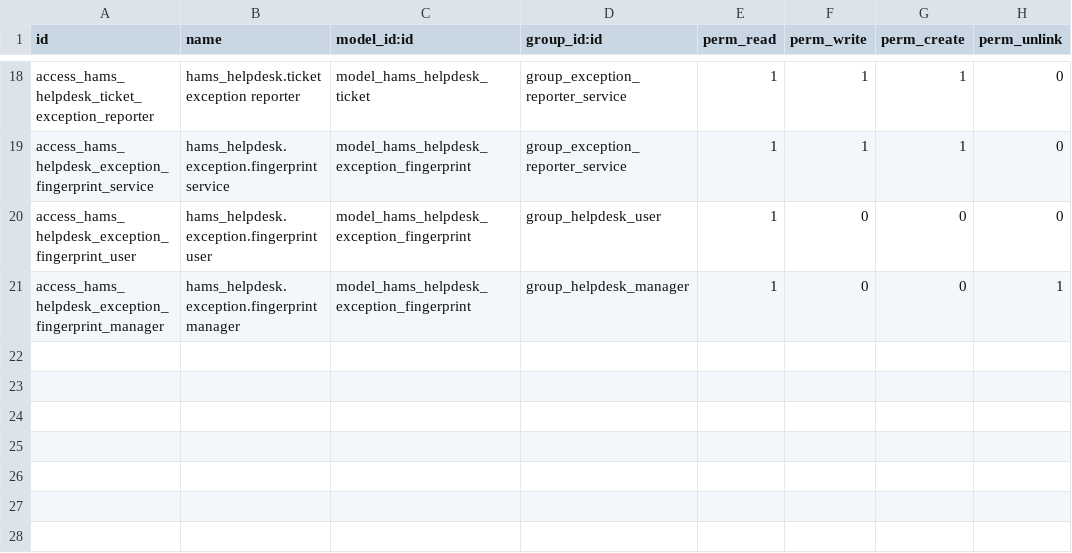
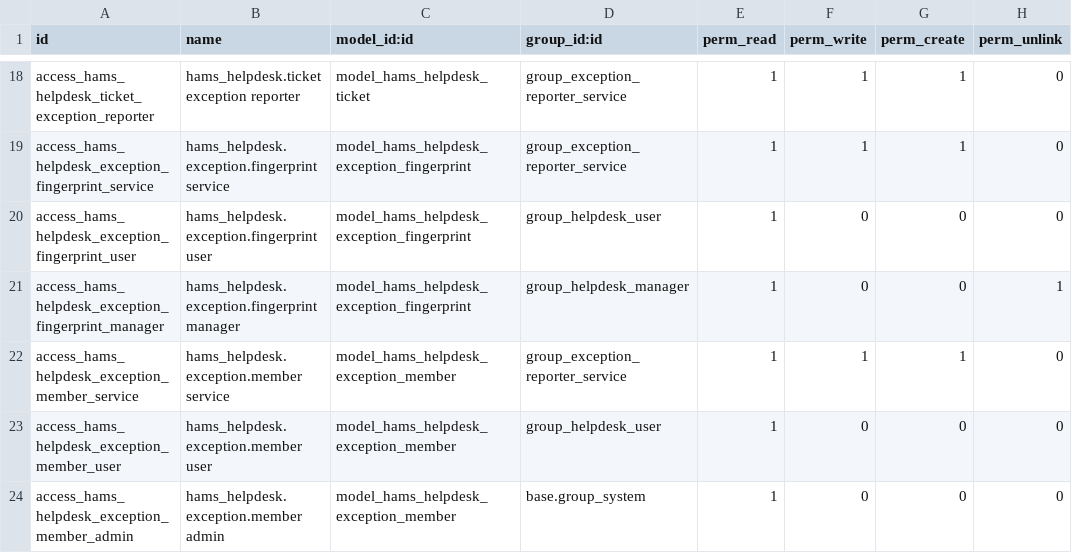
Before and after one commit to BrucePerens/hams_open, a CSV file: hams_helpdesk/security/ir.model.access.csv, drawn as a sheet; only a part is shown, gaps mark what is left out.

```diff
--- a/hams_helpdesk/security/ir.model.access.csv
+++ b/hams_helpdesk/security/ir.model.access.csv
@@ -21 +21,4 @@ access_hams_helpdesk_exception_fingerprint_user,hams_helpdesk.exception.fingerpr
 access_hams_helpdesk_exception_fingerprint_manager,hams_helpdesk.exception.fingerprint manager,model_hams_helpdesk_exception_fingerprint,group_helpdesk_manager,1,0,0,1
+access_hams_helpdesk_exception_member_service,hams_helpdesk.exception.member service,model_hams_helpdesk_exception_member,group_exception_reporter_service,1,1,1,0
+access_hams_helpdesk_exception_member_user,hams_helpdesk.exception.member user,model_hams_helpdesk_exception_member,group_helpdesk_user,1,0,0,0
+access_hams_helpdesk_exception_member_admin,hams_helpdesk.exception.member admin,model_hams_helpdesk_exception_member,base.group_system,1,0,0,0
```
Also changed, not shown: 16 other files.
